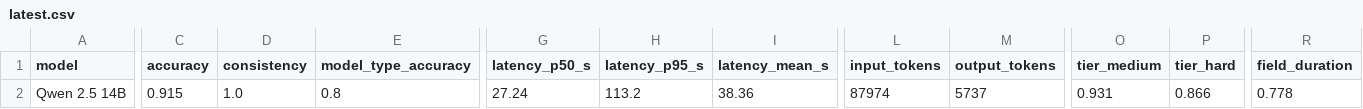
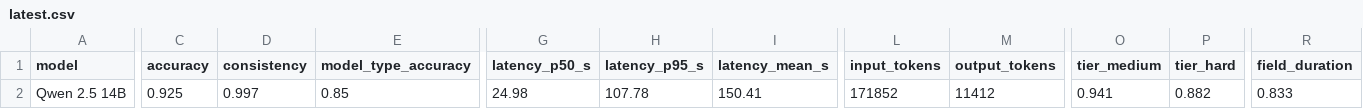
Before and after one commit to dmarinh/problem-interpretation, a CSV file: benchmarks/results/exp_3_3_model_comparison/latest.csv, drawn as a sheet; only a part is shown, gaps mark what is left out; the diff covers the shown part only; the diff names each change by its address in the sheet, - before the commit and + after, or states it on an @@ line.

Commit message:
feat: add experimental benchmarking dashboard with experiment for LLM comparison for semantic extraction

```diff
--- a/benchmarks/results/exp_3_3_model_comparison/latest.csv
+++ b/benchmarks/results/exp_3_3_model_comparison/latest.csv
-C2 (accuracy): 0.915
+C2 (accuracy): 0.925
-D2 (consistency): 1.0
+D2 (consistency): 0.997
-E2 (model_type_accuracy): 0.8
+E2 (model_type_accuracy): 0.85
-G2 (latency_p50_s): 27.24
+G2 (latency_p50_s): 24.98
-H2 (latency_p95_s): 113.2
+H2 (latency_p95_s): 107.78
-I2 (latency_mean_s): 38.36
+I2 (latency_mean_s): 150.41
-L2 (input_tokens): 87974
+L2 (input_tokens): 171852
-M2 (output_tokens): 5737
+M2 (output_tokens): 11412
-O2 (tier_medium): 0.931
+O2 (tier_medium): 0.941
-P2 (tier_hard): 0.866
+P2 (tier_hard): 0.882
-R2 (field_duration): 0.778
+R2 (field_duration): 0.833
```
Also changed, not shown: 1 edited cell elsewhere in this file, 24 other files.
